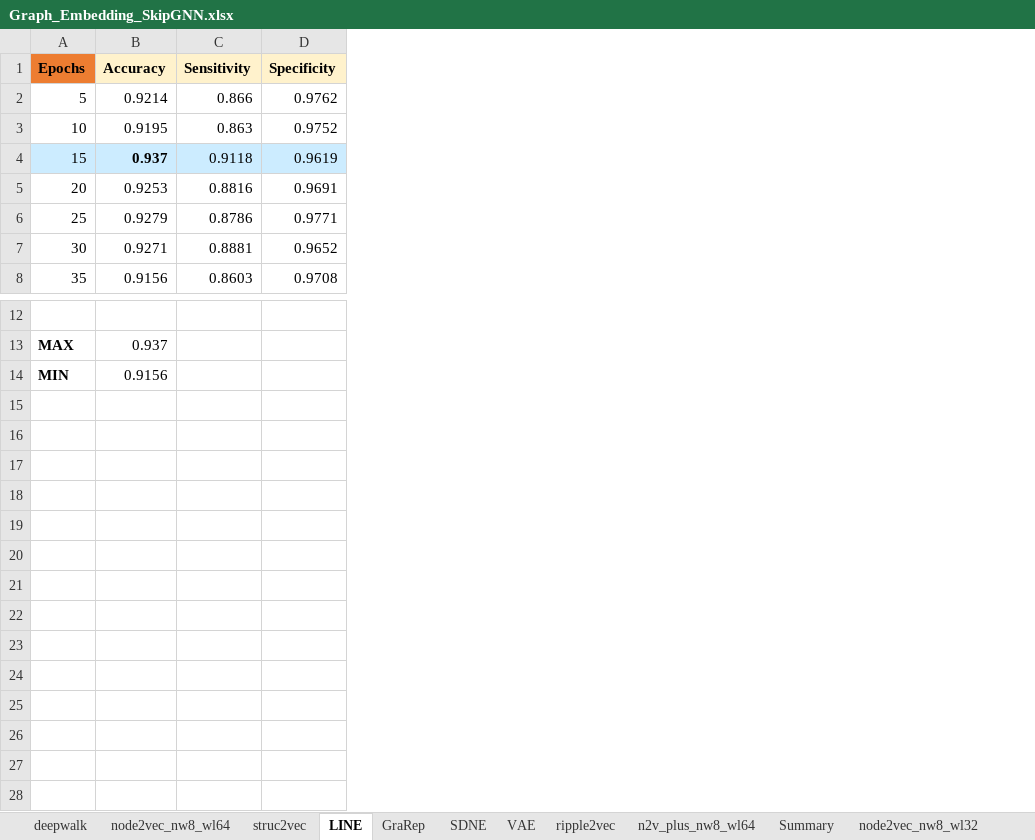
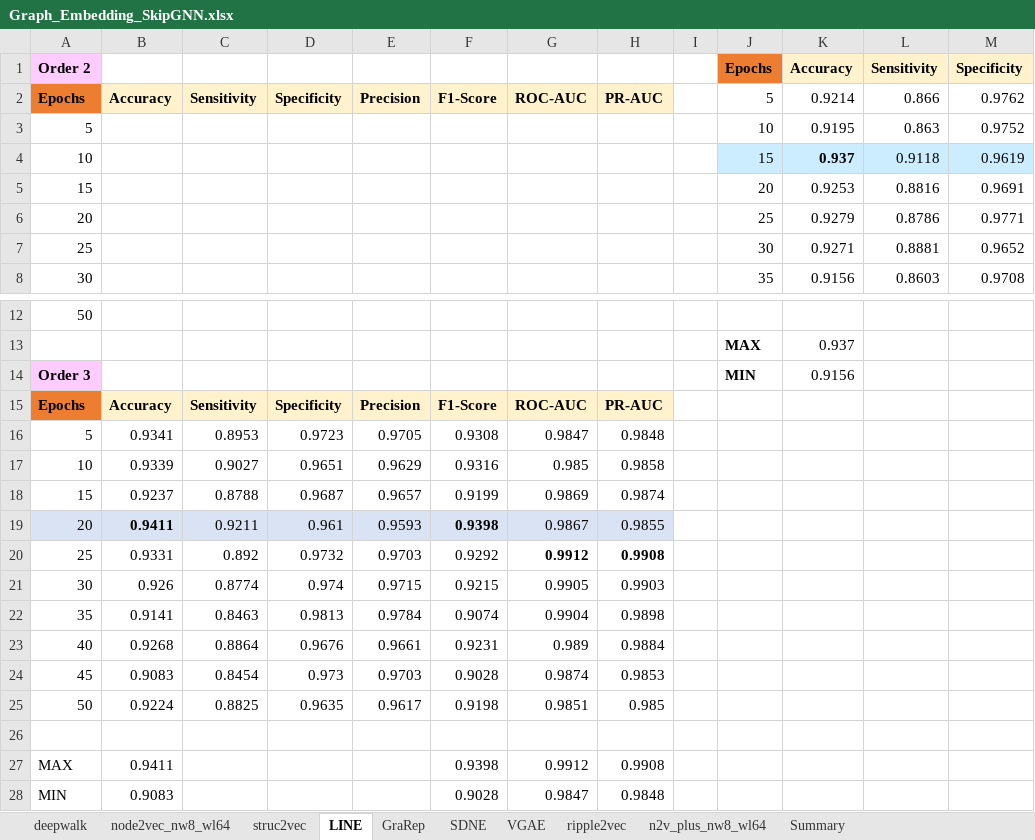
Before and after one commit to tengann/IAV_PPI_Graph_Embedding_Review, an Excel workbook: results/Hyperparameter_Tuning/Graph_Embedding_SkipGNN.xlsx, sheet LINE, drawn as a sheet; only a part is shown, gaps mark what is left out; values as stored, in another font and other column widths than the file's, no borders; rows hold the shown columns only; the diff names each change by its address in the sheet, - before the commit and + after, or states it on an @@ line.

```diff
--- a/results/Hyperparameter_Tuning/Graph_Embedding_SkipGNN.xlsx (sheet LINE)
+++ b/results/Hyperparameter_Tuning/Graph_Embedding_SkipGNN.xlsx (sheet LINE)
-sheet tab: VAE
+sheet tab: VGAE
@@ sheet tab hidden: node2vec_nw8_wl32 @@
+column A (Order 2), rows 2-8: Epochs | 5 | 10 | 15 | 20 | 25 | 30; rows 12-14: 50 |  | Order 3
+column B, row 2: Accuracy
+column C, row 2: Sensitivity
+column D, row 2: Specificity
+column E, row 2: Precision
+column F, row 2: F1-Score
+column G, row 2: ROC-AUC
+column H, row 2: PR-AUC
+column I, empty
+row 15: Epochs | Accuracy | Sensitivity | Specificity | Precision | F1-Score | ROC-AUC | PR-AUC
+row 16: 5 | 0.9341 | 0.8953 | 0.9723 | 0.9705 | 0.9308 | 0.9847 | 0.9848
+row 17: 10 | 0.9339 | 0.9027 | 0.9651 | 0.9629 | 0.9316 | 0.985 | 0.9858
+row 18: 15 | 0.9237 | 0.8788 | 0.9687 | 0.9657 | 0.9199 | 0.9869 | 0.9874
+row 19: 20 | 0.9411 | 0.9211 | 0.961 | 0.9593 | 0.9398 | 0.9867 | 0.9855
+row 20: 25 | 0.9331 | 0.892 | 0.9732 | 0.9703 | 0.9292 | 0.9912 | 0.9908
+row 21: 30 | 0.926 | 0.8774 | 0.974 | 0.9715 | 0.9215 | 0.9905 | 0.9903
+row 22: 35 | 0.9141 | 0.8463 | 0.9813 | 0.9784 | 0.9074 | 0.9904 | 0.9898
+row 23: 40 | 0.9268 | 0.8864 | 0.9676 | 0.9661 | 0.9231 | 0.989 | 0.9884
+row 24: 45 | 0.9083 | 0.8454 | 0.973 | 0.9703 | 0.9028 | 0.9874 | 0.9853
+row 25: 50 | 0.9224 | 0.8825 | 0.9635 | 0.9617 | 0.9198 | 0.9851 | 0.985
+row 26: (empty)
+row 27: MAX | 0.9411 |  |  |  | 0.9398 | 0.9912 | 0.9908
+row 28: MIN | 0.9083 |  |  |  | 0.9028 | 0.9847 | 0.9848
```
Also changed, not shown: sheet ripple2vec, sheet Summary, sheet VGAE, other sheet tabs, formulas that keep their value, charts or pictures, results/Summary_FNN.xlsx, 9 other files.
